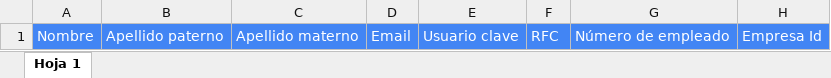
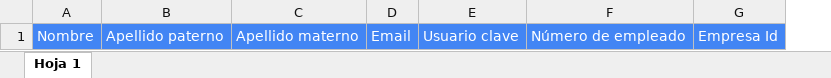
Before and after one commit to maflores951/TMF_Portal_Front, an Excel workbook: dist/loginBaseApp/assets/Ejemplo_CargarEmpleados.xlsx, sheet Hoja 1, drawn as a sheet; values as stored, in another font and other column widths than the file's, no borders; charts and pictures not drawn; the diff names each change by its address in the sheet, - before the commit and + after, or states it on an @@ line.

Commit message:
Se agrega la carga masiva

```diff
--- a/dist/loginBaseApp/assets/Ejemplo_CargarEmpleados.xlsx (sheet Hoja 1)
+++ b/dist/loginBaseApp/assets/Ejemplo_CargarEmpleados.xlsx (sheet Hoja 1)
-column F, row 1: RFC
```
Also changed, not shown: src/assets/Ejemplo_CargarEmpleados.xlsx, 34 other files.
